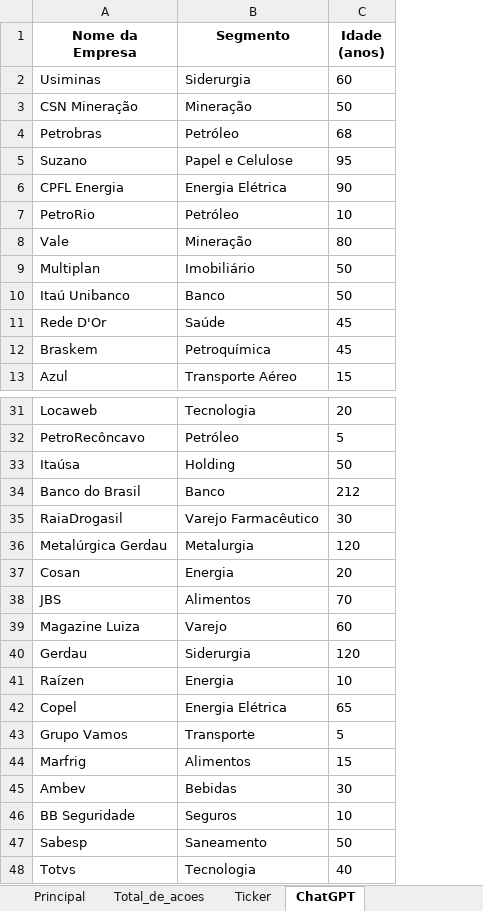
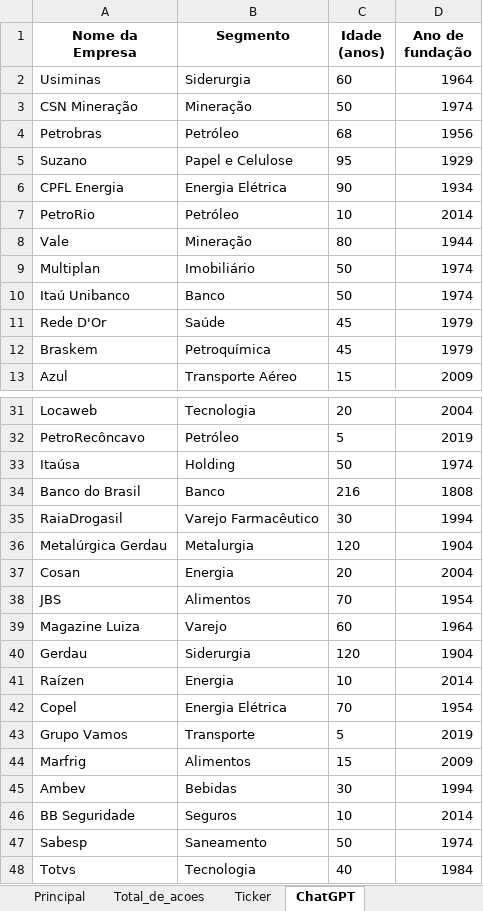
Before and after one commit to rosacarla/Manipulacao-de-Dados-e-Graficos-com-bibliotecas-Python, an Excel workbook: tabelas/acoes-pura.xlsx, sheet ChatGPT, drawn as a sheet; only a part is shown, gaps mark what is left out; values as stored, in another font and other column widths than the file's, no borders; the diff names each change by its address in the sheet, - before the commit and + after, or states it on an @@ line.

Commit message:
Add files via upload

```diff
--- a/tabelas/acoes-pura.xlsx (sheet ChatGPT)
+++ b/tabelas/acoes-pura.xlsx (sheet ChatGPT)
+column D (Ano de fundação), rows 2-13: 1964 | 1974 | 1956 | 1929 | 1934 | 2014 | 1944 | 1974 | 1974 | 1979 | 1979 | 2009; rows 31-48: 2004 | 2019 | 1974 | 1808 | 1994 | 1904 | 2004 | 1954 | 1964 | 1904 | 2014 | 1954 | 2019 | 2009 | 1994 | 2014 | 1974 | 1984
-C34 (Idade (anos)): 212
+C34 (Idade (anos)): 216
-C42 (Idade (anos)): 65
+C42 (Idade (anos)): 70
```
